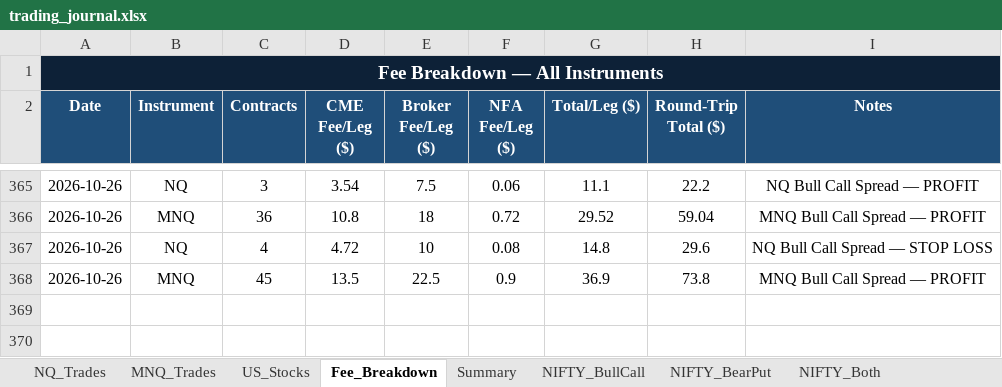
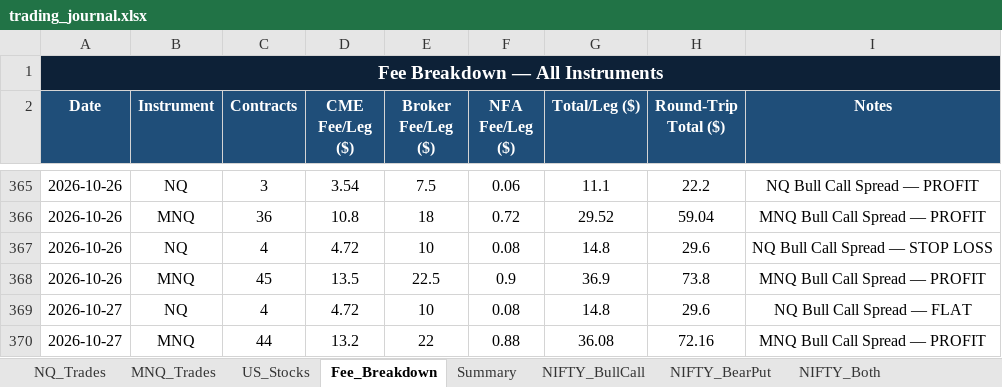
Before and after one commit to Abu086/nq-mnq-bot, an Excel workbook: trading_journal.xlsx, sheet Fee_Breakdown, drawn as a sheet; only a part is shown, gaps mark what is left out; values as stored, in another font and other column widths than the file's, no borders; the diff names each change by its address in the sheet, - before the commit and + after, or states it on an @@ line.

```diff
--- a/trading_journal.xlsx (sheet Fee_Breakdown)
+++ b/trading_journal.xlsx (sheet Fee_Breakdown)
+row 369: 2026-10-27 | NQ | 4 | 4.72 | 10 | 0.08 | 14.8 | 29.6 | NQ Bull Call Spread — FLAT
+row 370: 2026-10-27 | MNQ | 44 | 13.2 | 22 | 0.88 | 36.08 | 72.16 | MNQ Bull Call Spread — PROFIT
```
Also changed, not shown: sheet NIFTY_Both, sheet BANKNIFTY_Both, sheet BANKNIFTY_Smart, sheet NIFTY_Smart, sheet NIFTY_BearPut, sheet NIFTY_BullCall, 4 more sheets, 2 other files.
